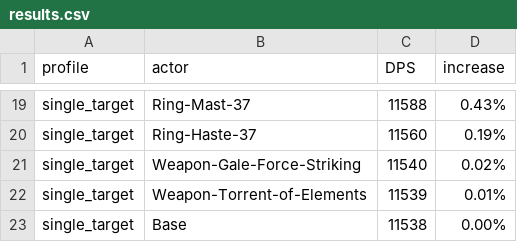
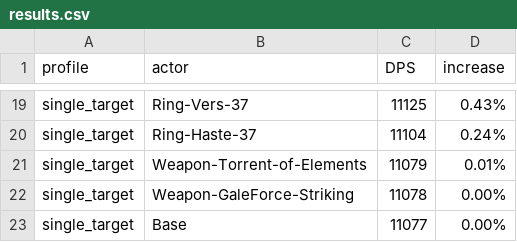
Before and after one commit to WarcraftPriests/bfa-shadow-priest, a CSV file: enchants/results.csv, drawn as a sheet; only a part is shown, gaps mark what is left out; removed rows and columns are numbered as before the commit, all else as after; the diff covers the shown part only; the diff names each change by its address in the sheet, - before the commit and + after, or states it on an @@ line.

```diff
--- a/enchants/results.csv
+++ b/enchants/results.csv
-B19 (actor): Ring-Mast-37
+B19 (actor): Ring-Vers-37
-C19 (DPS): 11588
+C19 (DPS): 11125
-C20 (DPS): 11560
+C20 (DPS): 11104
-D20 (increase): 0.19%
+D20 (increase): 0.24%
-row 21: single_target | Weapon-Gale-Force-Striking | 11540 | 0.02%
-C21 (DPS): 11539
+C21 (DPS): 11079
+row 22: single_target | Weapon-GaleForce-Striking | 11078 | 0.00%
-C23 (DPS): 11538
+C23 (DPS): 11077
```
Also changed, not shown: 3 added rows, 3 removed rows and 27 edited cells elsewhere in this file, 2 other files.
